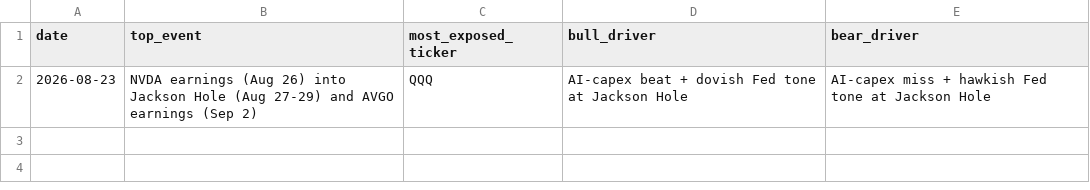
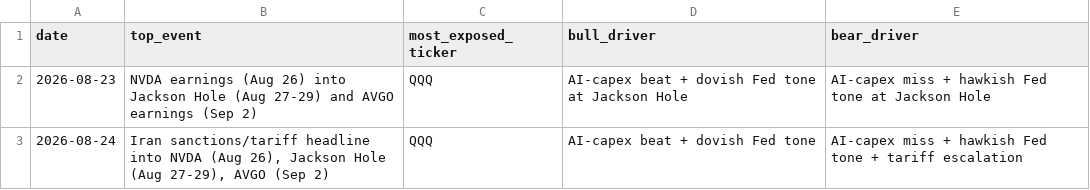
Before and after one commit to praxacharya/Kash_with_Codex_2026, a CSV file: market-tracker/outputs/log.csv, drawn as a sheet; the diff names each change by its address in the sheet, - before the commit and + after, or states it on an @@ line.

```diff
--- a/market-tracker/outputs/log.csv
+++ b/market-tracker/outputs/log.csv
+row 3: 2026-08-24 | Iran sanctions/tariff headline into NVDA (Aug 26), Jackson Hole (Aug 27-29), AVGO (Sep 2) | QQQ | AI-capex beat + dovish Fed tone | AI-capex miss + hawkish Fed tone + tariff escalation
```
Also changed, not shown: 1 other file.
